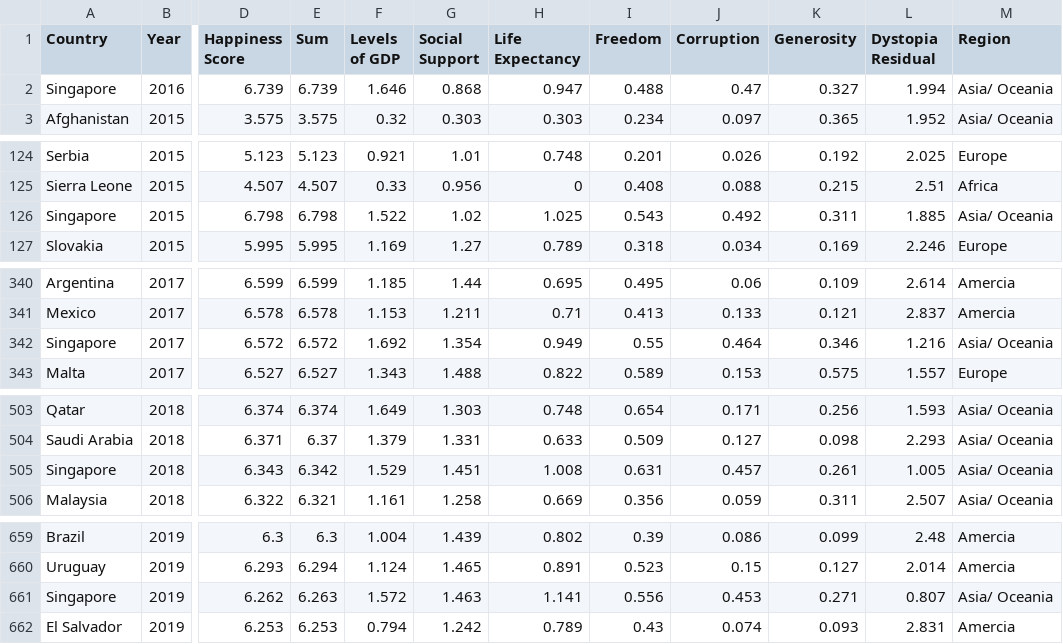
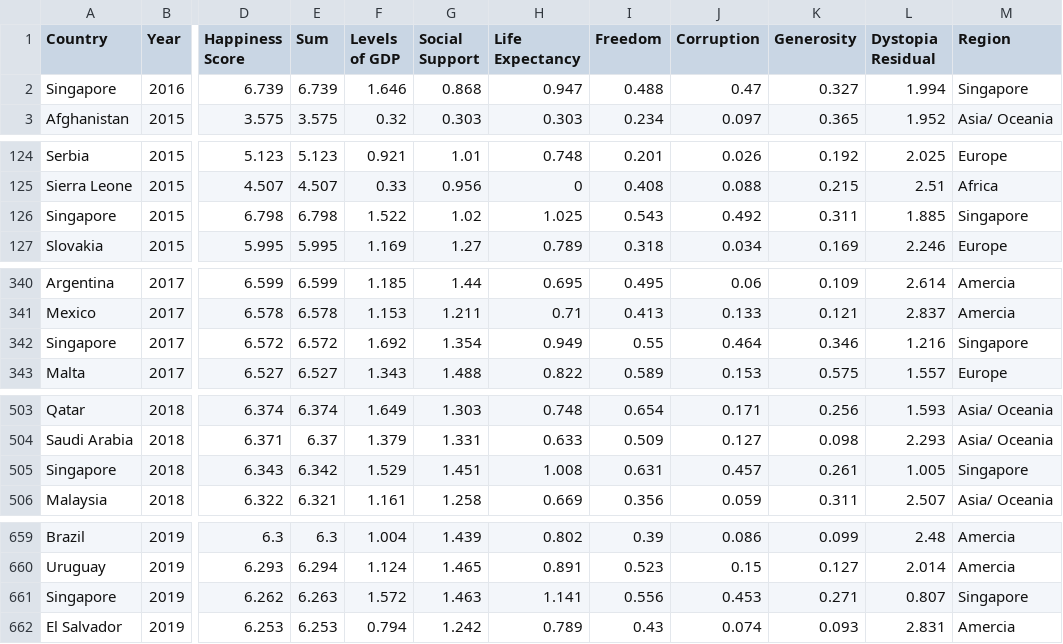
Before and after one commit to brandanteng/Bubble-Chart-WHR, a CSV file: data/yearlyData.csv, drawn as a sheet; only a part is shown, gaps mark what is left out; the diff covers the shown part only; the diff names each change by its address in the sheet, - before the commit and + after, or states it on an @@ line.

Commit message:
Changed Singapore, Asia/Oceania to Singapore

```diff
--- a/data/yearlyData.csv
+++ b/data/yearlyData.csv
-M2 (Region): Asia/ Oceania
+M2 (Region): Singapore
-M126 (Region): Asia/ Oceania
+M126 (Region): Singapore
-M342 (Region): Asia/ Oceania
+M342 (Region): Singapore
-M505 (Region): Asia/ Oceania
+M505 (Region): Singapore
-M661 (Region): Asia/ Oceania
+M661 (Region): Singapore
```
Also changed, not shown: 3 edited cells elsewhere in this file.
